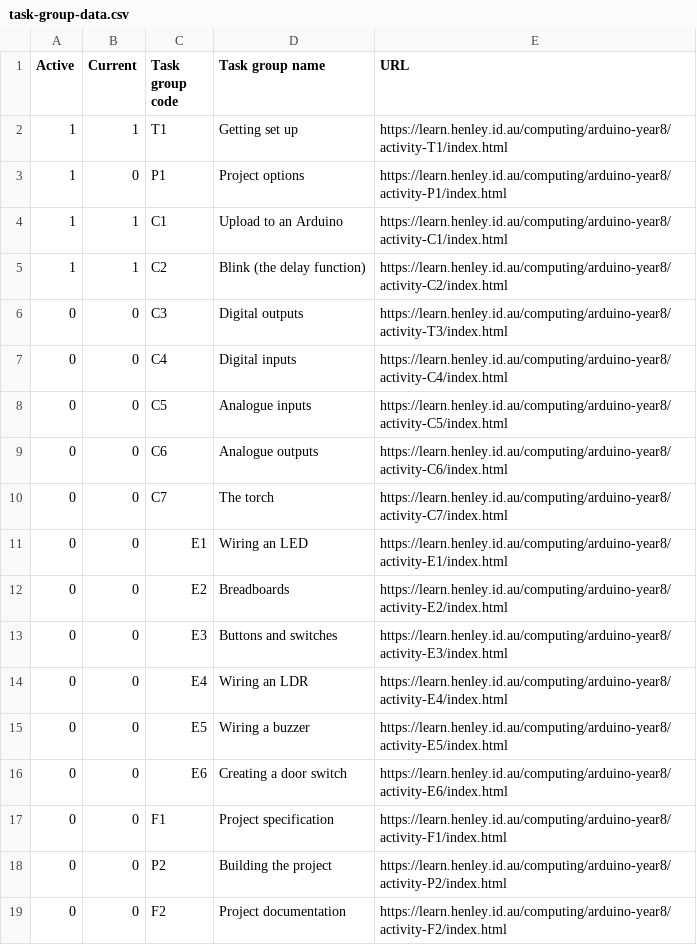
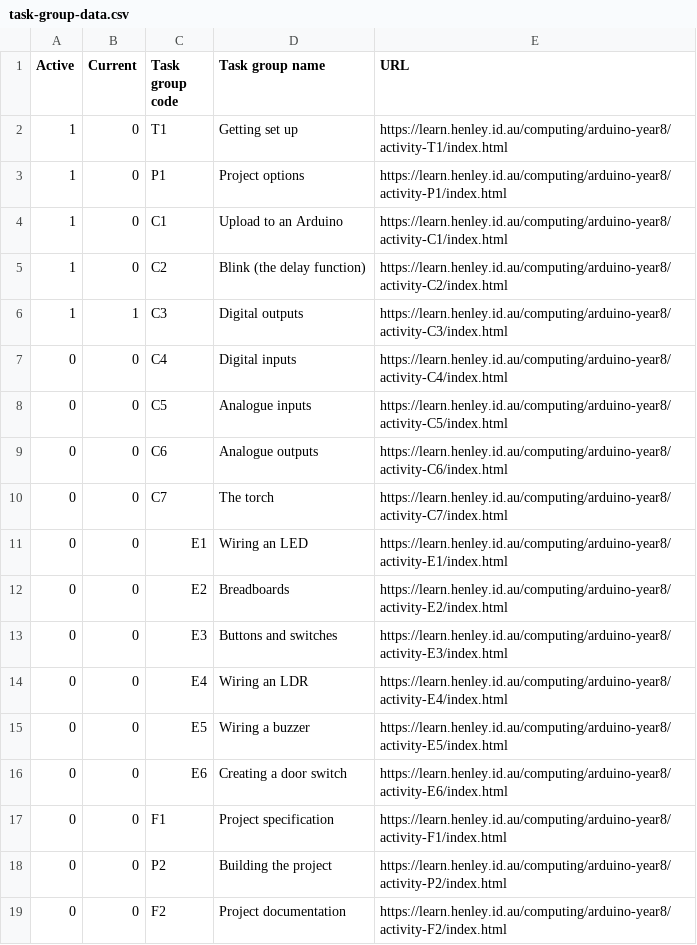
Before and after one commit to multixrulz/mr, a CSV file: 8-tech/t2/status/task-group-data.csv, drawn as a sheet.

```diff
--- a/8-tech/t2/status/task-group-data.csv
+++ b/8-tech/t2/status/task-group-data.csv
@@ -1,7 +1,7 @@
 Active,Current,Task group code,Task group name,URL
-1,1,T1,Getting set up,https://learn.henley.id.au/computing/arduino-year8/activity-T1/index.html
+1,0,T1,Getting set up,https://learn.henley.id.au/computing/arduino-year8/activity-T1/index.html
 1,0,P1,Project options,https://learn.henley.id.au/computing/arduino-year8/activity-P1/index.html
-1,1,C1,Upload to an Arduino,https://learn.henley.id.au/computing/arduino-year8/activity-C1/index.html
-1,1,C2,Blink (the delay function),https://learn.henley.id.au/computing/arduino-year8/activity-C2/index.html
-0,0,C3,Digital outputs,https://learn.henley.id.au/computing/arduino-year8/activity-T3/index.html
+1,0,C1,Upload to an Arduino,https://learn.henley.id.au/computing/arduino-year8/activity-C1/index.html
+1,0,C2,Blink (the delay function),https://learn.henley.id.au/computing/arduino-year8/activity-C2/index.html
+1,1,C3,Digital outputs,https://learn.henley.id.au/computing/arduino-year8/activity-C3/index.html
 0,0,C4,Digital inputs,https://learn.henley.id.au/computing/arduino-year8/activity-C4/index.html
```
Also changed, not shown: 7-tech/t2/status/student-data.csv, 8-tech/t2/status/student-data.csv, 1 other file.
